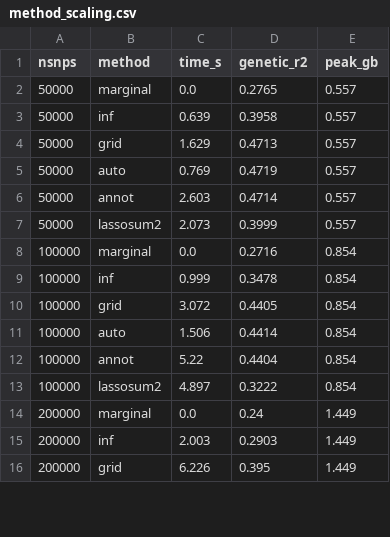
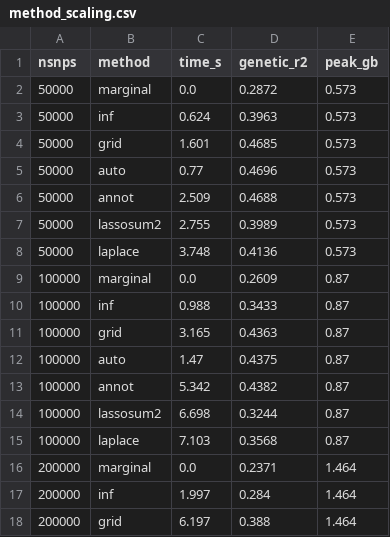
Before and after one commit to bvilhjal/ldpred3, a CSV file: benchmarks/method_scaling.csv, drawn as a sheet; only a part is shown; the diff covers the shown part only.

```diff
--- a/benchmarks/method_scaling.csv
+++ b/benchmarks/method_scaling.csv
@@ -1,16 +1,18 @@
 nsnps,method,time_s,genetic_r2,peak_gb
-50000,marginal,0.0,0.2765,0.557
-50000,inf,0.639,0.3958,0.557
-50000,grid,1.629,0.4713,0.557
-50000,auto,0.769,0.4719,0.557
-50000,annot,2.603,0.4714,0.557
-50000,lassosum2,2.073,0.3999,0.557
-100000,marginal,0.0,0.2716,0.854
-100000,inf,0.999,0.3478,0.854
-100000,grid,3.072,0.4405,0.854
-100000,auto,1.506,0.4414,0.854
-100000,annot,5.22,0.4404,0.854
-100000,lassosum2,4.897,0.3222,0.854
-200000,marginal,0.0,0.24,1.449
-200000,inf,2.003,0.2903,1.449
-200000,grid,6.226,0.395,1.449
+50000,marginal,0.0,0.2872,0.573
+50000,inf,0.624,0.3963,0.573
+50000,grid,1.601,0.4685,0.573
+50000,auto,0.77,0.4696,0.573
+50000,annot,2.509,0.4688,0.573
+50000,lassosum2,2.755,0.3989,0.573
+50000,laplace,3.748,0.4136,0.573
+100000,marginal,0.0,0.2609,0.87
+100000,inf,0.988,0.3433,0.87
+100000,grid,3.165,0.4363,0.87
+100000,auto,1.47,0.4375,0.87
+100000,annot,5.342,0.4382,0.87
+100000,lassosum2,6.698,0.3244,0.87
+100000,laplace,7.103,0.3568,0.87
+200000,marginal,0.0,0.2371,1.464
+200000,inf,1.997,0.284,1.464
+200000,grid,6.197,0.388,1.464
```
Also changed, not shown: 3 added rows and 42 edited cells elsewhere in this file, 7 other files.
